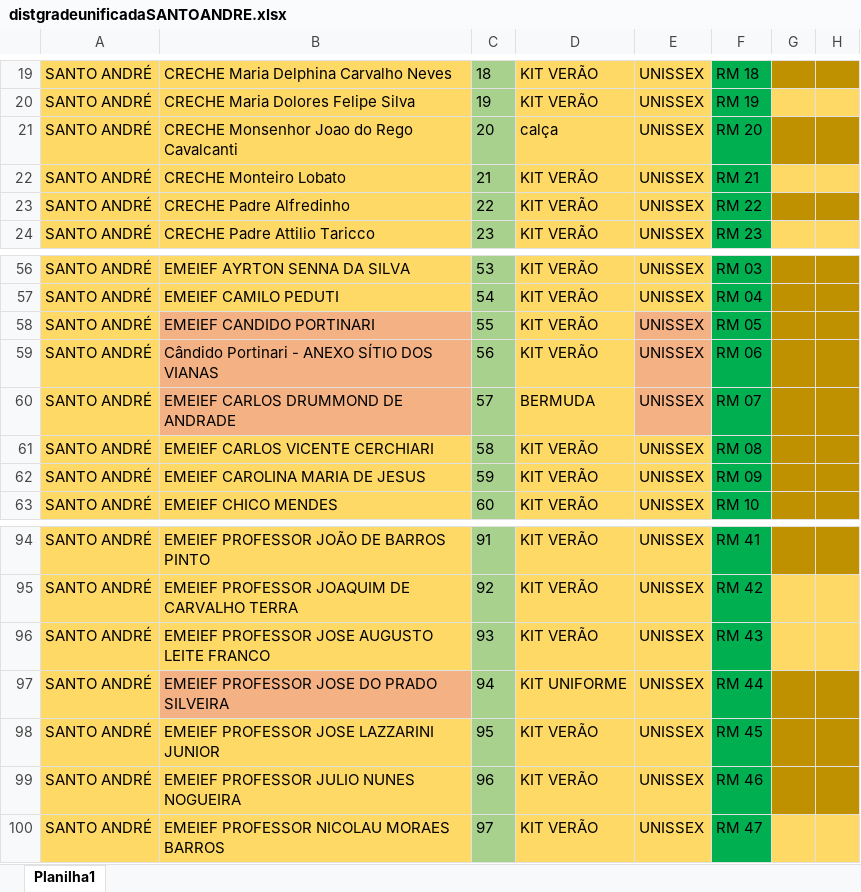
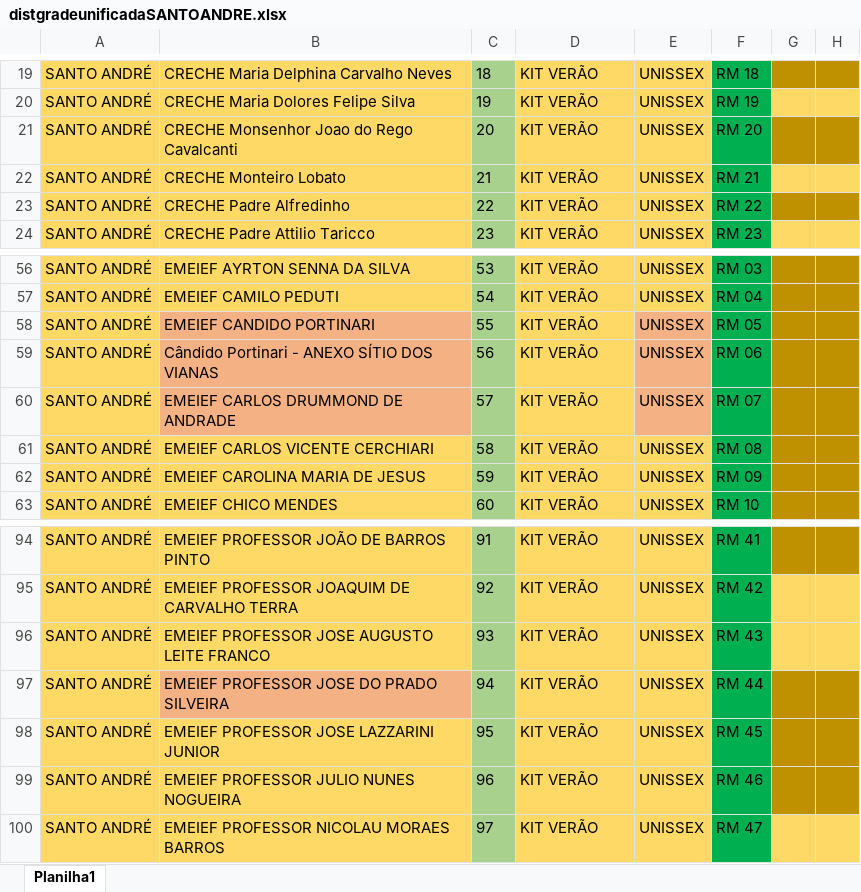
Before and after one commit to Alexandre1313/system_sys_back, an Excel workbook: core/utils/distgradeunificadaSANTOANDRE.xlsx, sheet Planilha1, drawn as a sheet; only a part is shown, gaps mark what is left out; values as stored, in another font and other column widths than the file's, no borders; the diff names each change by its address in the sheet, - before the commit and + after, or states it on an @@ line.

```diff
--- a/core/utils/distgradeunificadaSANTOANDRE.xlsx (sheet Planilha1)
+++ b/core/utils/distgradeunificadaSANTOANDRE.xlsx (sheet Planilha1)
-D21: calça
+D21: KIT VERÃO
-D60: BERMUDA
+D60: KIT VERÃO
-D97: KIT UNIFORME
+D97: KIT VERÃO
```
Also changed, not shown: 5 other files.
